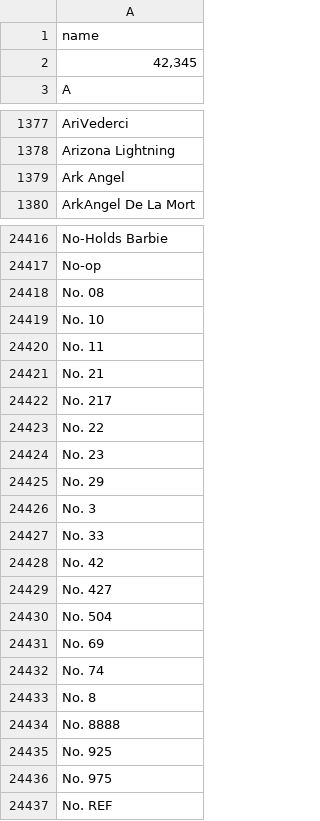
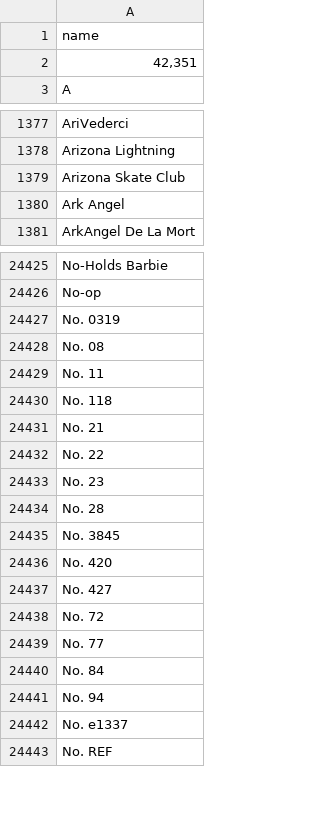
Before and after one commit to bdunnette/derby-name-scrapers, a CSV file: data/derby_names.csv, drawn as a sheet; only a part is shown, gaps mark what is left out; the diff covers the shown part only.

```diff
--- a/data/derby_names.csv
+++ b/data/derby_names.csv
@@ -1,3 +1,3 @@
 name
-"42,345"
+"42,351"
 A
@@ -1378,2 +1378,3 @@ AriVederci
 Arizona Lightning
+Arizona Skate Club
 Ark Angel
@@ -24417,21 +24426,18 @@ No-Holds Barbie
 No-op
+No. 0319
 No. 08
-No. 10
 No. 11
+No. 118
 No. 21
-No. 217
 No. 22
 No. 23
-No. 29
-No. 3
-No. 33
-No. 42
+No. 28
+No. 3845
+No. 420
 No. 427
-No. 504
-No. 69
-No. 74
-No. 8
-No. 8888
-No. 925
-No. 975
+No. 72
+No. 77
+No. 84
+No. 94
+No. e1337
 No. REF
```
Also changed, not shown: 24 added rows, 15 removed rows and 6 edited cells elsewhere in this file.
